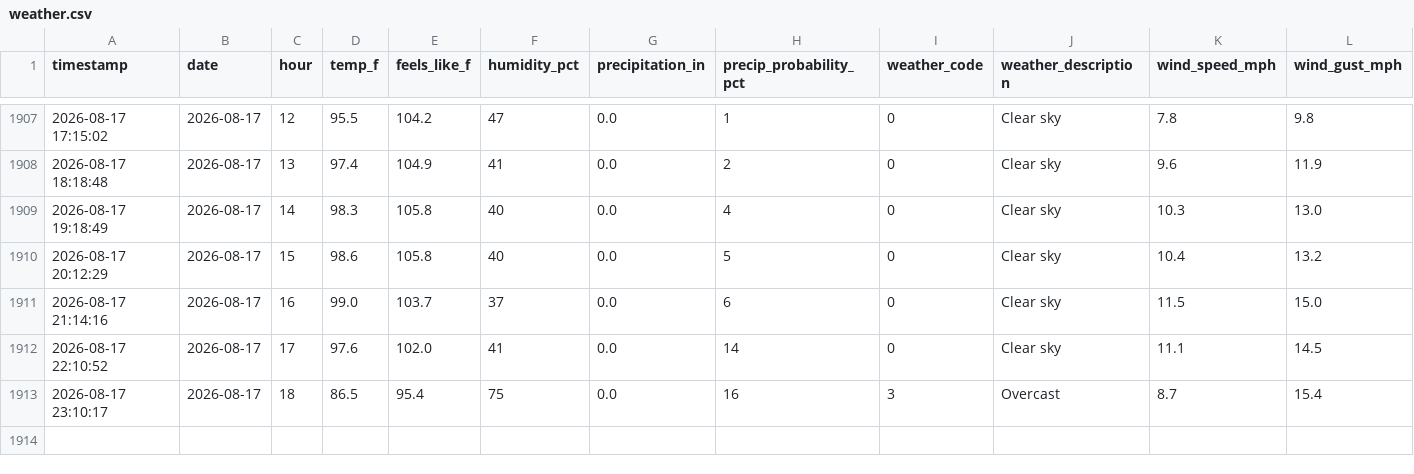
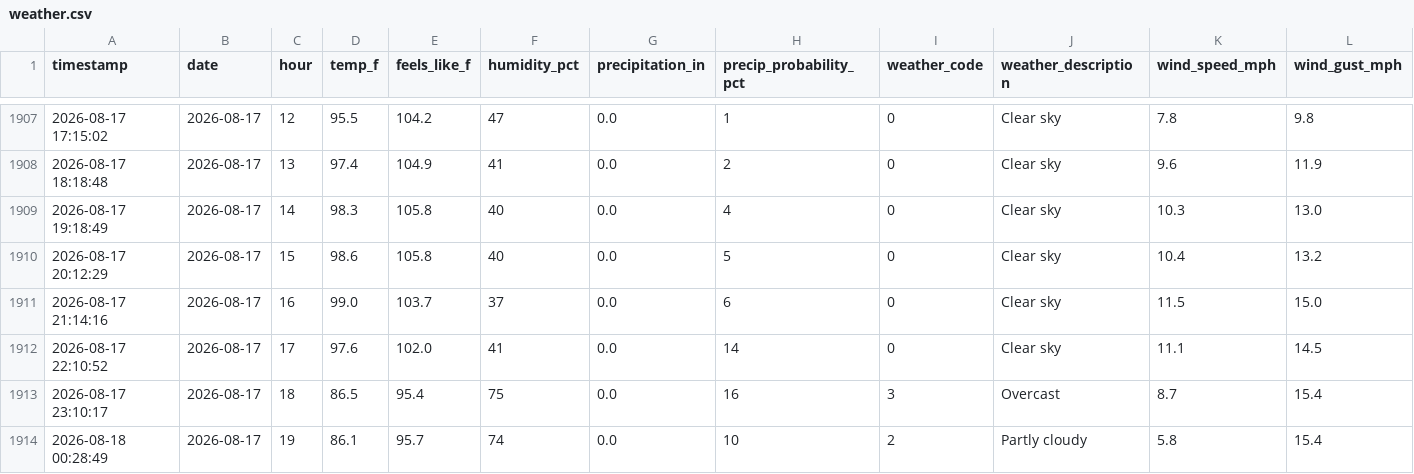
Before and after one commit to PAndrewTurner/Ride_Waittimes, a CSV file: data/weather.csv, drawn as a sheet; only a part is shown, gaps mark what is left out; rows hold the shown columns only; the diff names each change by its address in the sheet, - before the commit and + after, or states it on an @@ line.

```diff
--- a/data/weather.csv
+++ b/data/weather.csv
+row 1914: 2026-08-18 00:28:49 | 2026-08-17 | 19 | 86.1 | 95.7 | 74 | 0.0 | 10 | 2 | Partly cloudy | 5.8 | 15.4
```
Also changed, not shown: data/park_hours.csv.
